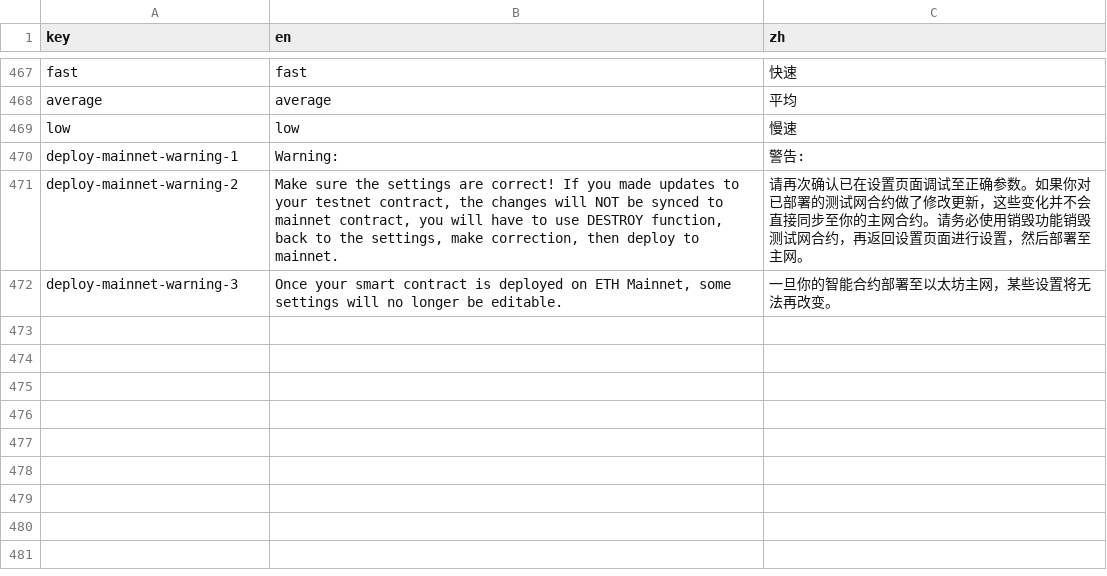
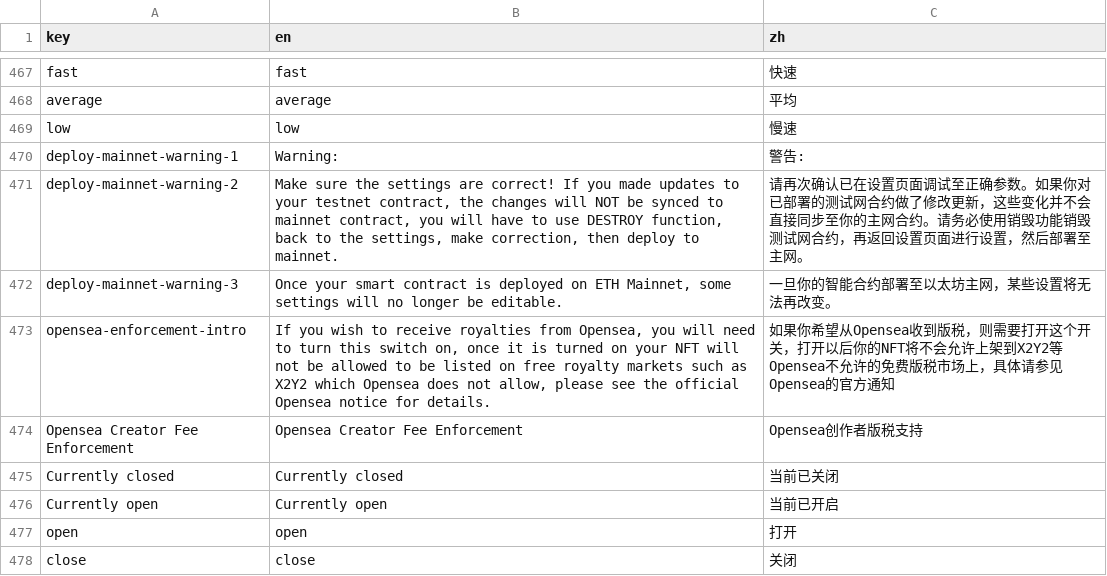
Before and after one commit to maneslab/manestudio.xyz, a CSV file: tools/translation/translated.csv, drawn as a sheet; only a part is shown, gaps mark what is left out; the diff names each change by its address in the sheet, - before the commit and + after, or states it on an @@ line.

```diff
--- a/tools/translation/translated.csv
+++ b/tools/translation/translated.csv
+row 473: opensea-enforcement-intro | If you wish to receive royalties from Opensea, you will need to turn this switch on, once it is turned on your NFT will not be allowed to be listed on free royalty markets such as X2Y2 which Opensea does not allow, please see the official Opensea notice for details. | 如果你希望从Opensea收到版税，则需要打开这个开关，打开以后你的NFT将不会允许上架到X2Y2等Opensea不允许的免费版税市场上，具体请参见Opensea的官方通知
+row 474: Opensea Creator Fee Enforcement | Opensea Creator Fee Enforcement | Opensea创作者版税支持
+row 475: Currently closed | Currently closed | 当前已关闭
+row 476: Currently open | Currently open | 当前已开启
+row 477: open | open | 打开
+row 478: close | close | 关闭
```
Also changed, not shown: 16 other files.
